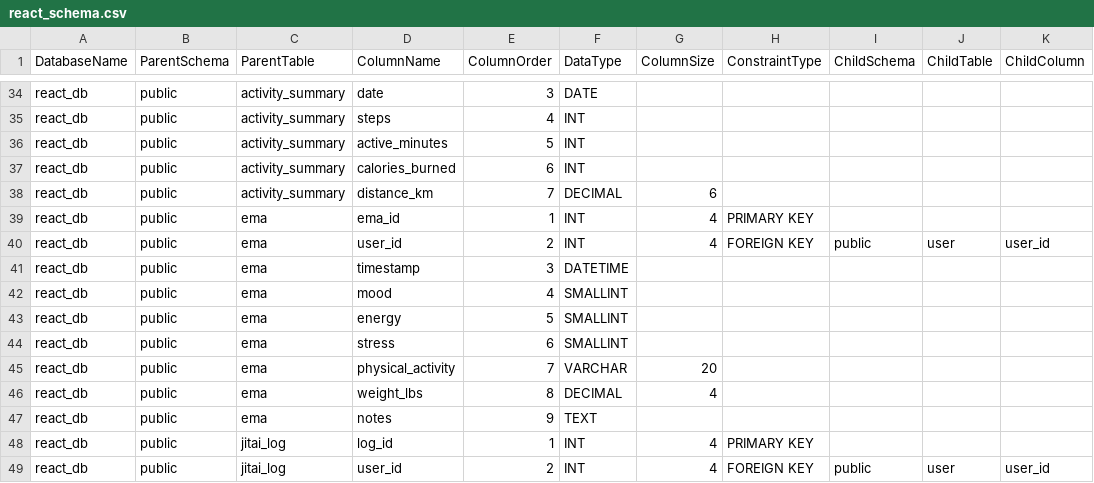
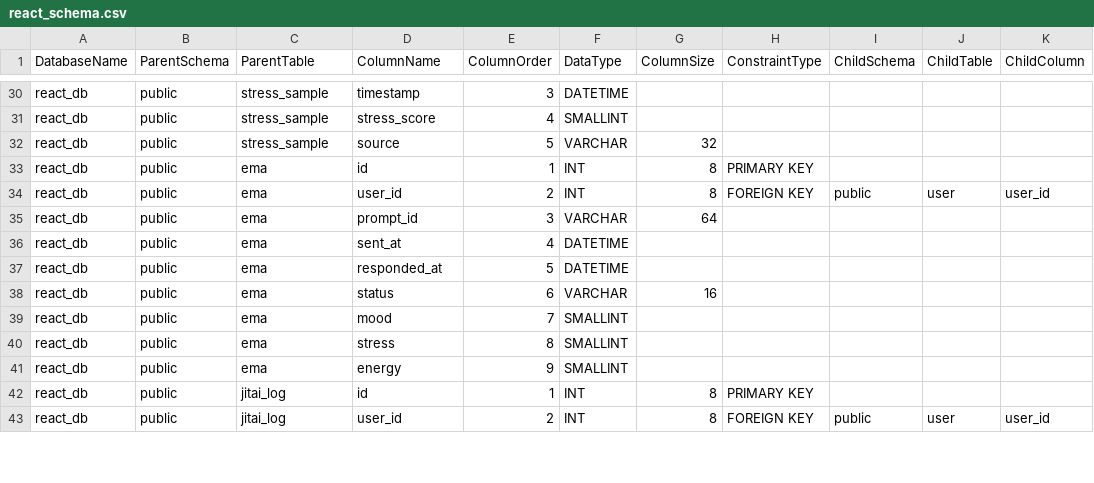
Before and after one commit to Geaboi/HealthyGatorSportFan, a CSV file: Resources/react_schema.csv, drawn as a sheet; only a part is shown, gaps mark what is left out; removed rows and columns are numbered as before the commit, all else as after; the diff covers the shown part only; the diff names each change by its address in the sheet, - before the commit and + after, or states it on an @@ line.

Commit message:
Refactored Database to work for Garmin + Fitabase
Removed FitBit OAuth. Added Stress with Garmin tables

```diff
--- a/Resources/react_schema.csv
+++ b/Resources/react_schema.csv
-C30:C32 (ParentTable): activity_summary
+C30:C32 (ParentTable): stress_sample
-D30 (ColumnName): date
+D30 (ColumnName): timestamp
-F30 (DataType): DATE
+F30 (DataType): DATETIME
-D31 (ColumnName): steps
+D31 (ColumnName): stress_score
-F31 (DataType): INT
+F31 (DataType): SMALLINT
-D32 (ColumnName): active_minutes
+D32 (ColumnName): source
-F32 (DataType): INT
+F32 (DataType): VARCHAR
-G32 (ColumnSize): (empty)
+G32 (ColumnSize): 32
-row 37: react_db | public | activity_summary | calories_burned | 6 | INT
-row 38: react_db | public | activity_summary | distance_km | 7 | DECIMAL | 6
-D33 (ColumnName): ema_id
+D33 (ColumnName): id
-G33:G34 (ColumnSize): 4
+G33:G34 (ColumnSize): 8
-D35 (ColumnName): timestamp
+D35 (ColumnName): prompt_id
-F35 (DataType): DATETIME
+F35 (DataType): VARCHAR
-G35 (ColumnSize): (empty)
+G35 (ColumnSize): 64
-D36 (ColumnName): mood
+D36 (ColumnName): sent_at
-F36:F37 (DataType): SMALLINT
+F36:F37 (DataType): DATETIME
-D37 (ColumnName): energy
+D37 (ColumnName): responded_at
-D38 (ColumnName): stress
+D38 (ColumnName): status
-F38 (DataType): SMALLINT
+F38 (DataType): VARCHAR
-G38 (ColumnSize): (empty)
+G38 (ColumnSize): 16
-D39 (ColumnName): physical_activity
+D39 (ColumnName): mood
-F39 (DataType): VARCHAR
+F39 (DataType): SMALLINT
-G39 (ColumnSize): 20
+G39 (ColumnSize): (empty)
-D40 (ColumnName): weight_lbs
+D40 (ColumnName): stress
-F40 (DataType): DECIMAL
+F40 (DataType): SMALLINT
-G40 (ColumnSize): 4
+G40 (ColumnSize): (empty)
-D41 (ColumnName): notes
+D41 (ColumnName): energy
-F41 (DataType): TEXT
+F41 (DataType): SMALLINT
-D42 (ColumnName): log_id
+D42 (ColumnName): id
-G42:G43 (ColumnSize): 4
+G42:G43 (ColumnSize): 8
```
Also changed, not shown: 8 removed rows and 50 edited cells elsewhere in this file, 9 other files.
